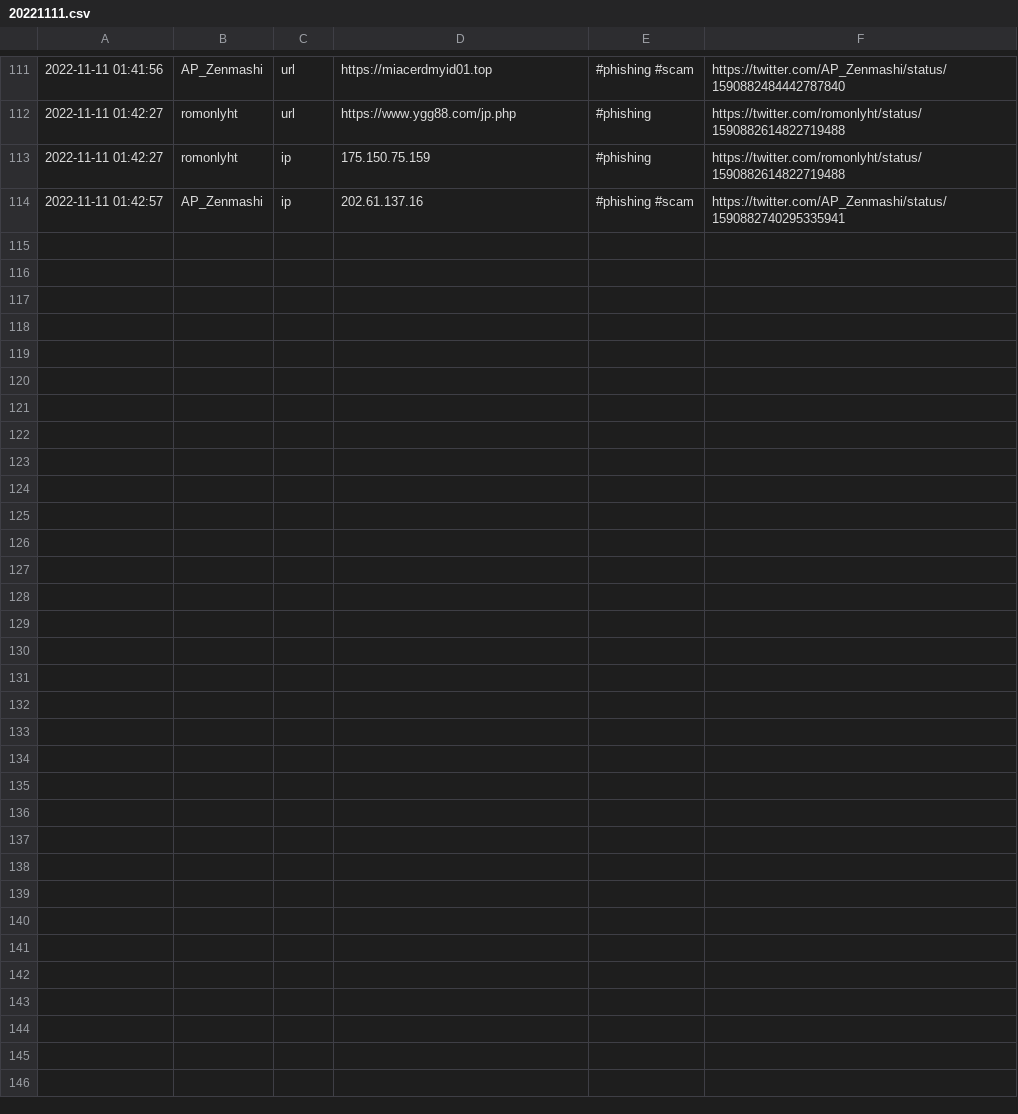
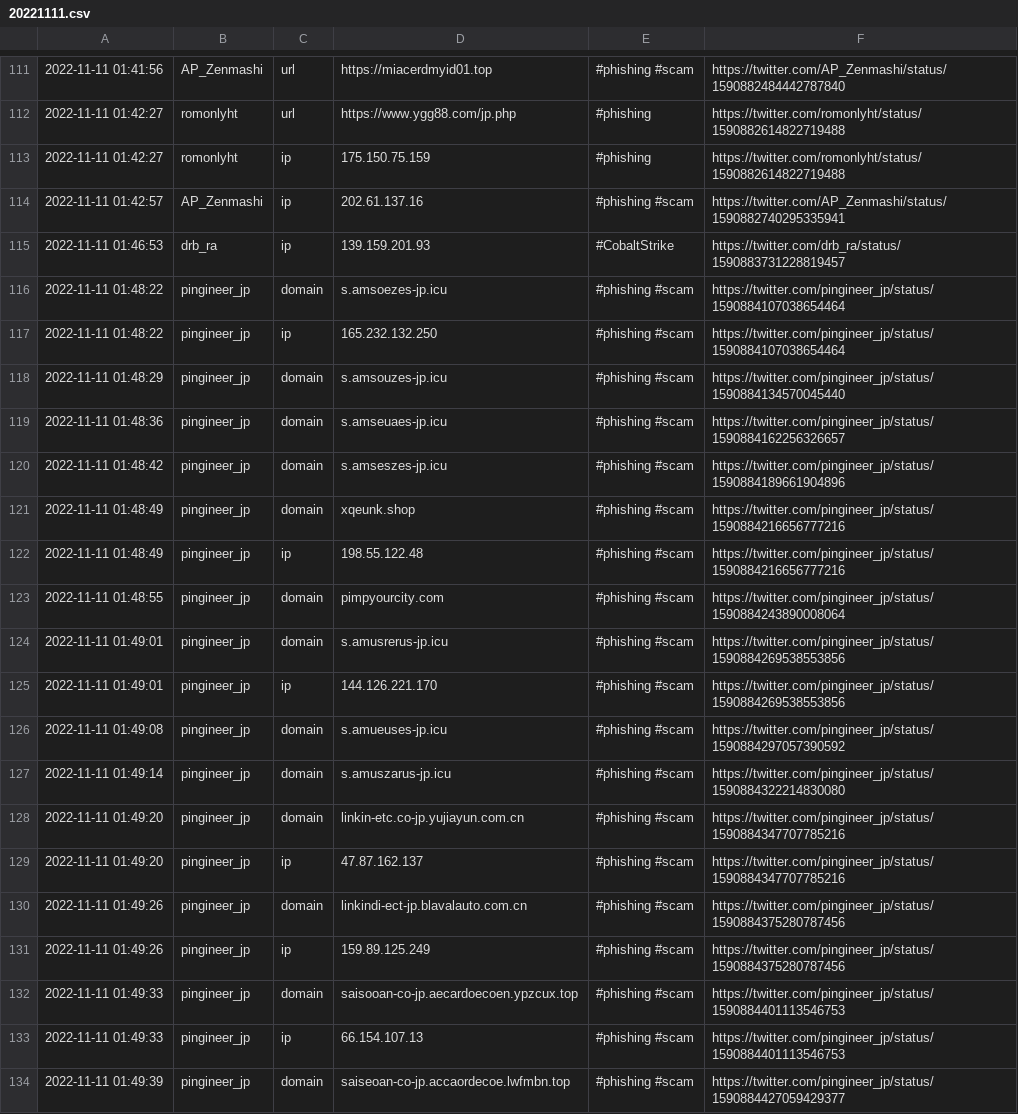
Before and after one commit to Croat79/TweetFeed, a CSV file: Nov_2022/20221111.csv, drawn as a sheet; only a part is shown, gaps mark what is left out; the diff covers the shown part only.

```diff
--- a/Nov_2022/20221111.csv
+++ b/Nov_2022/20221111.csv
@@ -114 +114,21 @@
 2022-11-11 01:42:57,AP_Zenmashi,ip,202.61.137.16,#phishing #scam,https://twitter.com/AP_Zenmashi/status/1590882740295335941
+2022-11-11 01:46:53,drb_ra,ip,139.159.201.93,#CobaltStrike,https://twitter.com/drb_ra/status/1590883731228819457
+2022-11-11 01:48:22,pingineer_jp,domain,s.amsoezes-jp.icu,#phishing #scam,https://twitter.com/pingineer_jp/status/1590884107038654464
+2022-11-11 01:48:22,pingineer_jp,ip,165.232.132.250,#phishing #scam,https://twitter.com/pingineer_jp/status/1590884107038654464
+2022-11-11 01:48:29,pingineer_jp,domain,s.amsouzes-jp.icu,#phishing #scam,https://twitter.com/pingineer_jp/status/1590884134570045440
+2022-11-11 01:48:36,pingineer_jp,domain,s.amseuaes-jp.icu,#phishing #scam,https://twitter.com/pingineer_jp/status/1590884162256326657
+2022-11-11 01:48:42,pingineer_jp,domain,s.amseszes-jp.icu,#phishing #scam,https://twitter.com/pingineer_jp/status/1590884189661904896
+2022-11-11 01:48:49,pingineer_jp,domain,xqeunk.shop,#phishing #scam,https://twitter.com/pingineer_jp/status/1590884216656777216
+2022-11-11 01:48:49,pingineer_jp,ip,198.55.122.48,#phishing #scam,https://twitter.com/pingineer_jp/status/1590884216656777216
+2022-11-11 01:48:55,pingineer_jp,domain,pimpyourcity.com,#phishing #scam,https://twitter.com/pingineer_jp/status/1590884243890008064
+2022-11-11 01:49:01,pingineer_jp,domain,s.amusrerus-jp.icu,#phishing #scam,https://twitter.com/pingineer_jp/status/1590884269538553856
+2022-11-11 01:49:01,pingineer_jp,ip,144.126.221.170,#phishing #scam,https://twitter.com/pingineer_jp/status/1590884269538553856
+2022-11-11 01:49:08,pingineer_jp,domain,s.amueuses-jp.icu,#phishing #scam,https://twitter.com/pingineer_jp/status/1590884297057390592
+2022-11-11 01:49:14,pingineer_jp,domain,s.amuszarus-jp.icu,#phishing #scam,https://twitter.com/pingineer_jp/status/1590884322214830080
+2022-11-11 01:49:20,pingineer_jp,domain,linkin-etc.co-jp.yujiayun.com.cn,#phishing #scam,https://twitter.com/pingineer_jp/status/1590884347707785216
+2022-11-11 01:49:20,pingineer_jp,ip,47.87.162.137,#phishing #scam,https://twitter.com/pingineer_jp/status/1590884347707785216
+2022-11-11 01:49:26,pingineer_jp,domain,linkindi-ect-jp.blavalauto.com.cn,#phishing #scam,https://twitter.com/pingineer_jp/status/1590884375280787456
+2022-11-11 01:49:26,pingineer_jp,ip,159.89.125.249,#phishing #scam,https://twitter.com/pingineer_jp/status/1590884375280787456
+2022-11-11 01:49:33,pingineer_jp,domain,saisooan-co-jp.aecardoecoen.ypzcux.top,#phishing #scam,https://twitter.com/pingineer_jp/status/1590884401113546753
+2022-11-11 01:49:33,pingineer_jp,ip,66.154.107.13,#phishing #scam,https://twitter.com/pingineer_jp/status/1590884401113546753
+2022-11-11 01:49:39,pingineer_jp,domain,saiseoan-co-jp.accaordecoe.lwfmbn.top,#phishing #scam,https://twitter.com/pingineer_jp/status/1590884427059429377
```
Also changed, not shown: 9 added rows elsewhere in this file, today.csv, week.csv, 2 other files.
